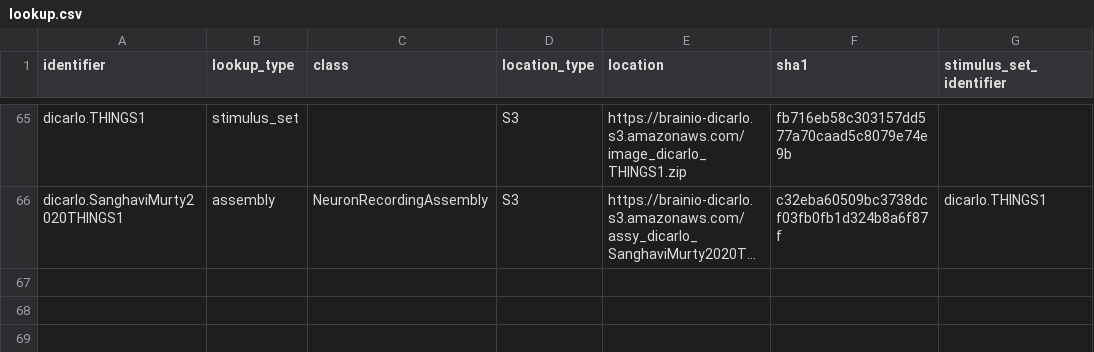
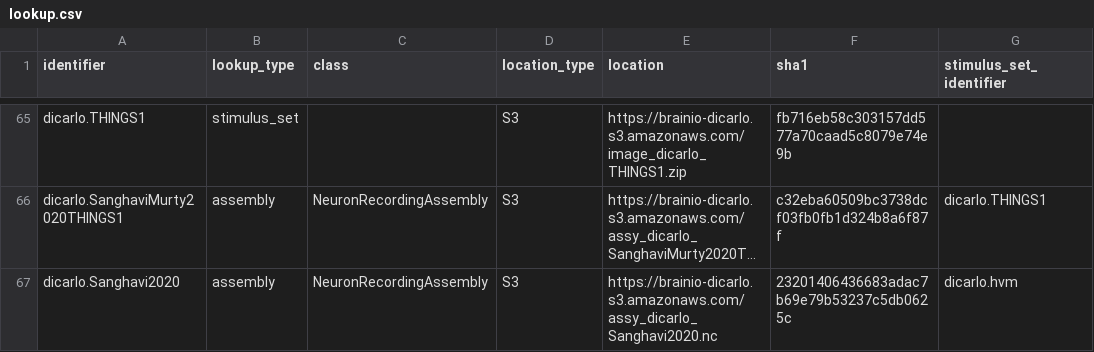
Before and after one commit to brain-score/brainio_collection, a CSV file: brainio_collection/lookup.csv, drawn as a sheet; only a part is shown, gaps mark what is left out; long unchanged cells end in …; the diff names each change by its address in the sheet, - before the commit and + after, or states it on an @@ line.

Commit message:
Update lookup for Sanghavi2020

```diff
--- a/brainio_collection/lookup.csv
+++ b/brainio_collection/lookup.csv
+row 67: dicarlo.Sanghavi2020 | assembly | NeuronRecordingAssembly | S3 | https://brainio-dicarlo.s3.amazonaws.com/assy_dicarlo_Sanghavi2020.nc | 23201406436683adac7b69e79b53237c5db0625c | dicarlo.hvm
```
